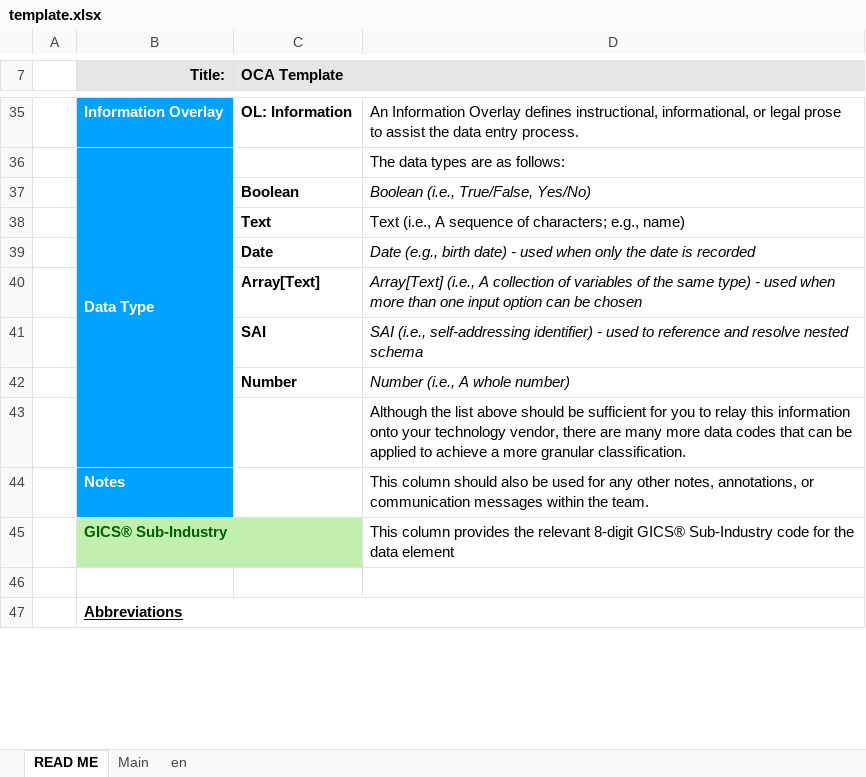
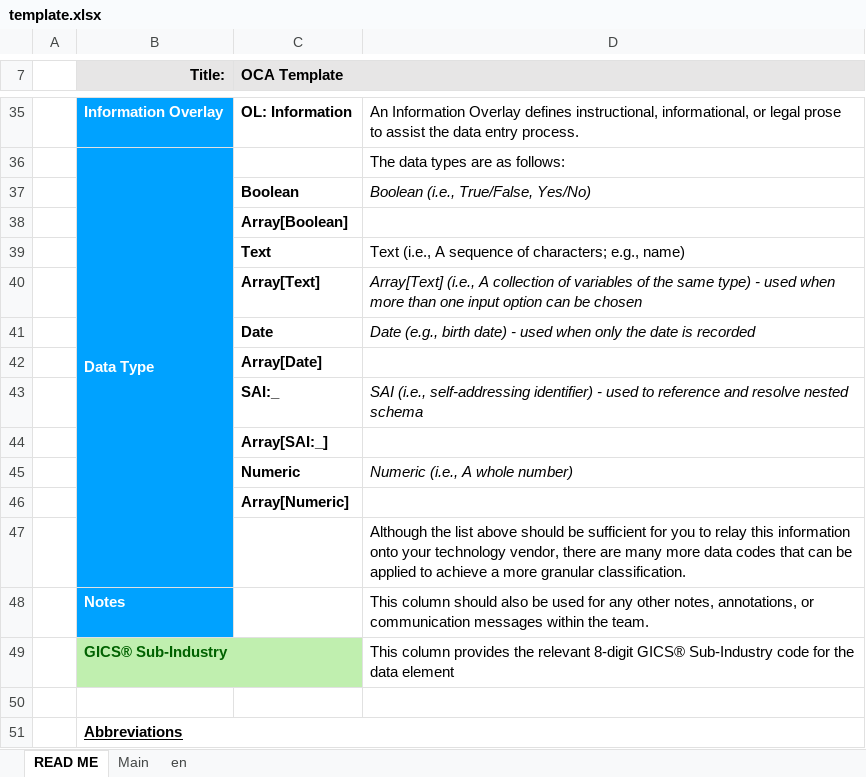
Before and after one commit to THCLab/oca-ecosystem, an Excel workbook: examples/template.xlsx, sheet READ ME, drawn as a sheet; only a part is shown, gaps mark what is left out; values as stored, in another font and other column widths than the file's, no borders; charts and pictures and conditional formats and table styles not drawn; addresses are those after the commit; the diff names each change by its address in the sheet, - before the commit and + after, or states it on an @@ line.

Commit message:
Update examples/template.xlsx file

```diff
--- a/examples/template.xlsx (sheet READ ME)
+++ b/examples/template.xlsx (sheet READ ME)
+row 38:  |  | Array[Boolean]
+row 42:  |  | Array[Date]
-C43 (OCA Template): SAI
+C43 (OCA Template): SAI:_
+row 44:  |  | Array[SAI:_]
-C45 (OCA Template): Number
+C45 (OCA Template): Numeric
-D45: Number (i.e., A whole number)
+D45: Numeric (i.e., A whole number)
+row 46:  |  | Array[Numeric]
```
Also changed, not shown: charts or pictures.
